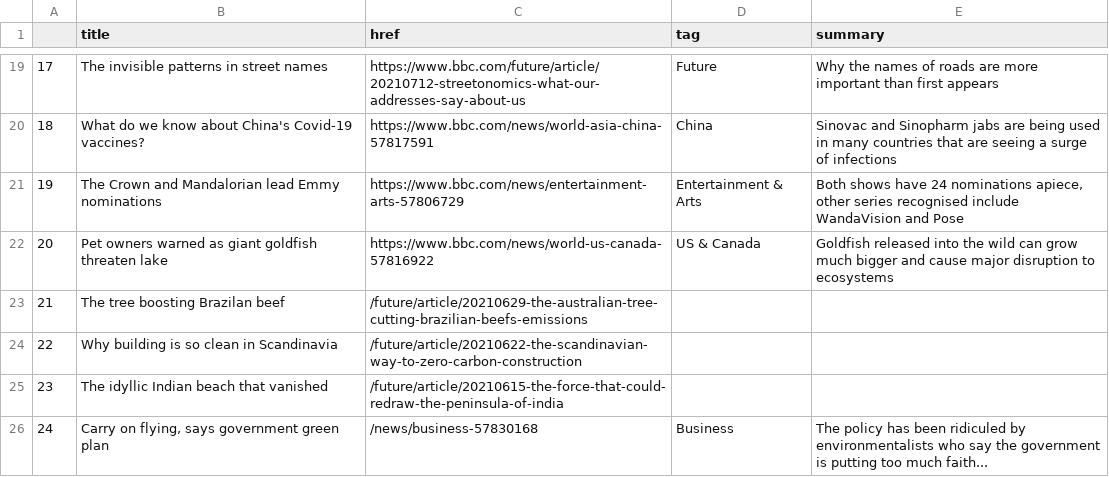
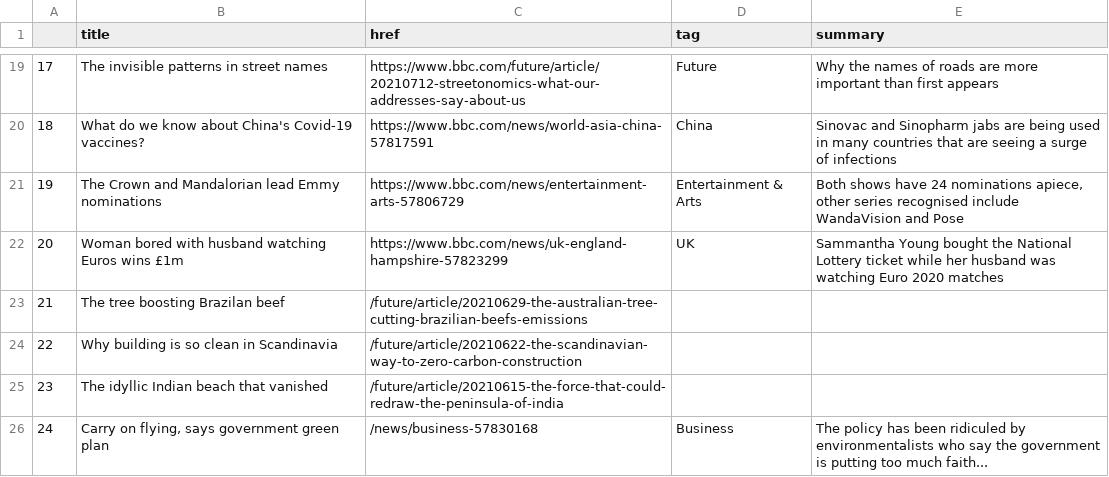
Before and after one commit to bronna/auto-scraper, a CSV file: bbc-headlines.csv, drawn as a sheet; only a part is shown, gaps mark what is left out.

```diff
--- a/bbc-headlines.csv
+++ b/bbc-headlines.csv
@@ -21,3 +21,3 @@
 19,The Crown and Mandalorian lead Emmy nominations,https://www.bbc.com/news/entertainment-arts-57806729,Entertainment & Arts,"Both shows have 24 nominations apiece, other series recognised include WandaVision and Pose"
-20,Pet owners warned as giant goldfish threaten lake,https://www.bbc.com/news/world-us-canada-57816922,US & Canada,Goldfish released into the wild can grow much bigger and cause major disruption to ecosystems
+20,Woman bored with husband watching Euros wins £1m,https://www.bbc.com/news/uk-england-hampshire-57823299,UK,Sammantha Young bought the National Lottery ticket while her husband was watching Euro 2020 matches
 21,The tree boosting Brazilan beef,/future/article/20210629-the-australian-tree-cutting-brazilian-beefs-emissions,,
```
